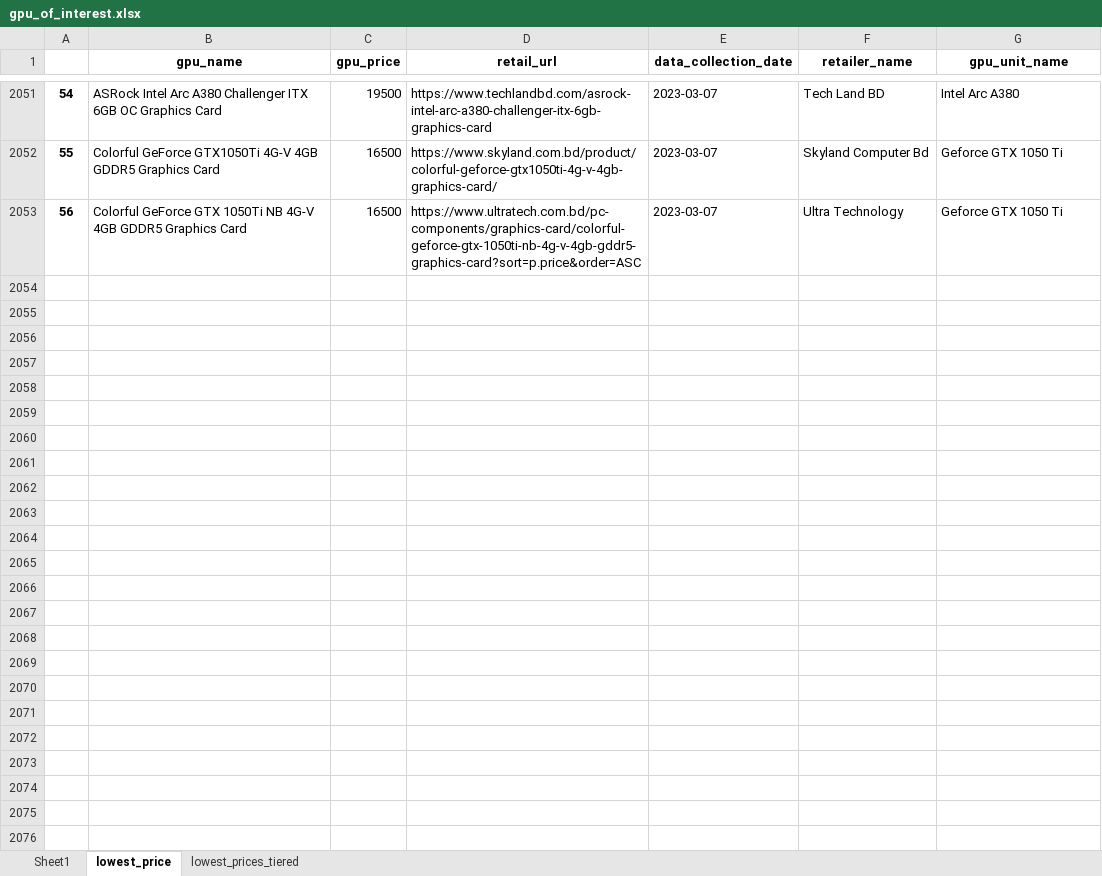
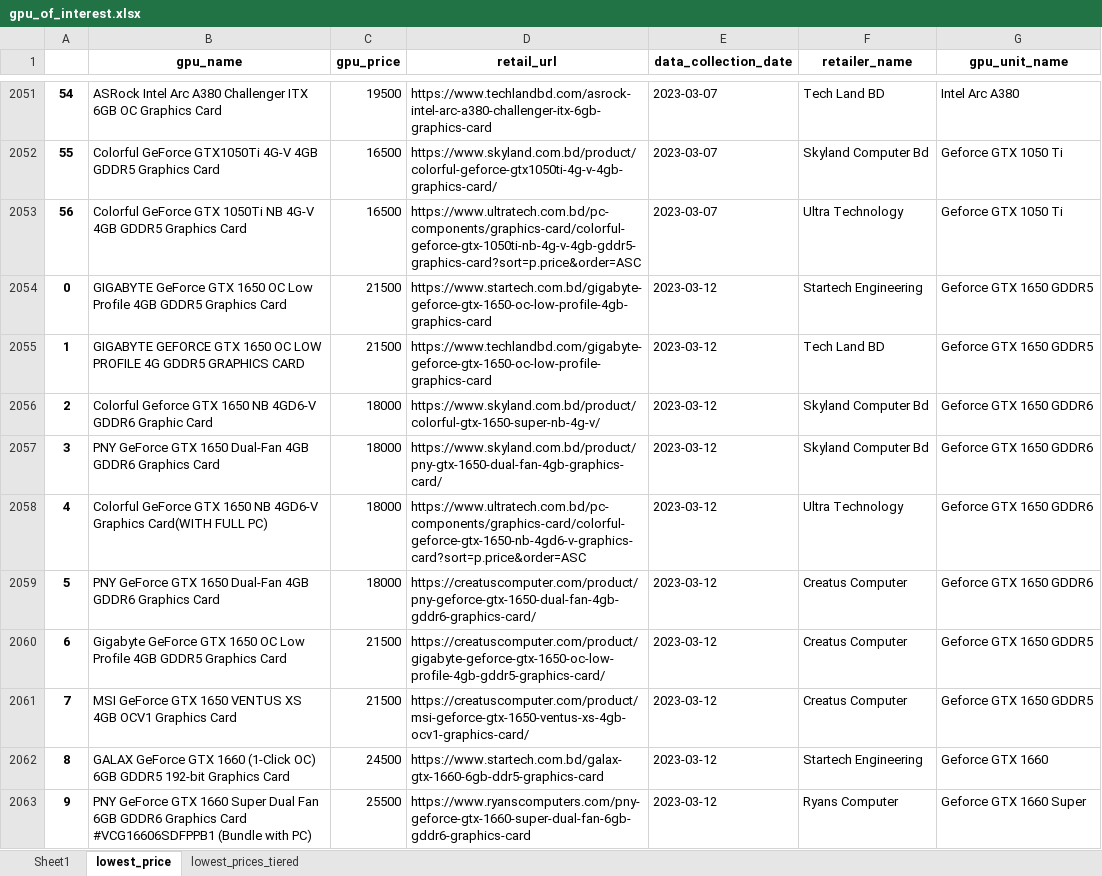
Before and after one commit to Saminyead/gpu_for_bd_gamers, an Excel workbook: output_files/gpu_of_interest.xlsx, sheet lowest_price, drawn as a sheet; only a part is shown, gaps mark what is left out; values as stored, in another font and other column widths than the file's, no borders; the diff covers the shown part only; the diff names each change by its address in the sheet, - before the commit and + after, or states it on an @@ line.

```diff
--- a/output_files/gpu_of_interest.xlsx (sheet lowest_price)
+++ b/output_files/gpu_of_interest.xlsx (sheet lowest_price)
+row 2054: 0 | GIGABYTE GeForce GTX 1650 OC Low Profile 4GB GDDR5 Graphics Card | 21500 | https://www.startech.com.bd/gigabyte-geforce-gtx-1650-oc-low-profile-4gb-graphics-card | 2023-03-12 | Startech Engineering | Geforce GTX 1650 GDDR5
+row 2055: 1 | GIGABYTE GEFORCE GTX 1650 OC LOW PROFILE 4G GDDR5 GRAPHICS CARD | 21500 | https://www.techlandbd.com/gigabyte-geforce-gtx-1650-oc-low-profile-graphics-card | 2023-03-12 | Tech Land BD | Geforce GTX 1650 GDDR5
+row 2056: 2 | Colorful Geforce GTX 1650 NB 4GD6-V GDDR6 Graphic Card | 18000 | https://www.skyland.com.bd/product/colorful-gtx-1650-super-nb-4g-v/ | 2023-03-12 | Skyland Computer Bd | Geforce GTX 1650 GDDR6
+row 2057: 3 | PNY GeForce GTX 1650 Dual-Fan 4GB GDDR6 Graphics Card | 18000 | https://www.skyland.com.bd/product/pny-gtx-1650-dual-fan-4gb-graphics-card/ | 2023-03-12 | Skyland Computer Bd | Geforce GTX 1650 GDDR6
+row 2058: 4 | Colorful GeForce GTX 1650 NB 4GD6-V Graphics Card(WITH FULL PC) | 18000 | https://www.ultratech.com.bd/pc-components/graphics-card/colorful-geforce-gtx-1650-nb-4gd6-v-graphics-card?sort=p.price&order=ASC | 2023-03-12 | Ultra Technology | Geforce GTX 1650 GDDR6
+row 2059: 5 | PNY GeForce GTX 1650 Dual-Fan 4GB GDDR6 Graphics Card | 18000 | https://creatuscomputer.com/product/pny-geforce-gtx-1650-dual-fan-4gb-gddr6-graphics-card/ | 2023-03-12 | Creatus Computer | Geforce GTX 1650 GDDR6
+row 2060: 6 | Gigabyte GeForce GTX 1650 OC Low Profile 4GB GDDR5 Graphics Card | 21500 | https://creatuscomputer.com/product/gigabyte-geforce-gtx-1650-oc-low-profile-4gb-gddr5-graphics-card/ | 2023-03-12 | Creatus Computer | Geforce GTX 1650 GDDR5
+row 2061: 7 | MSI GeForce GTX 1650 VENTUS XS 4GB OCV1 Graphics Card | 21500 | https://creatuscomputer.com/product/msi-geforce-gtx-1650-ventus-xs-4gb-ocv1-graphics-card/ | 2023-03-12 | Creatus Computer | Geforce GTX 1650 GDDR5
+row 2062: 8 | GALAX GeForce GTX 1660 (1-Click OC) 6GB GDDR5 192-bit Graphics Card | 24500 | https://www.startech.com.bd/galax-gtx-1660-6gb-ddr5-graphics-card | 2023-03-12 | Startech Engineering | Geforce GTX 1660
+row 2063: 9 | PNY GeForce GTX 1660 Super Dual Fan 6GB GDDR6 Graphics Card #VCG16606SDFPPB1 (Bundle with PC) | 25500 | https://www.ryanscomputers.com/pny-geforce-gtx-1660-super-dual-fan-6gb-gddr6-graphics-card | 2023-03-12 | Ryans Computer | Geforce GTX 1660 Super
```
Also changed, not shown: 51 added rows elsewhere in this sheet, sheet Sheet1, sheet lowest_prices_tiered, tier_score.xlsx.
